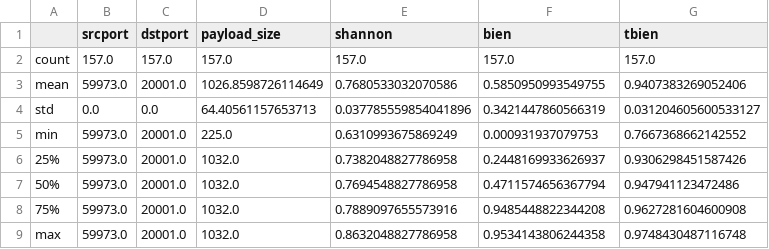
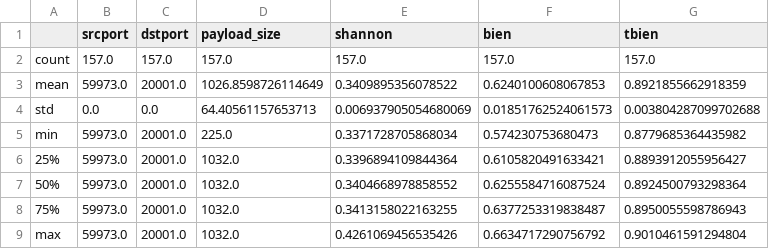
Before and after one commit to joaoalencastro/pythonSocket, a CSV file: Outputs/RFC761/UDPAES256RFC761data.csv, drawn as a sheet.

```diff
--- a/Outputs/RFC761/UDPAES256RFC761data.csv
+++ b/Outputs/RFC761/UDPAES256RFC761data.csv
@@ -2,8 +2,8 @@
 count,157.0,157.0,157.0,157.0,157.0,157.0
-mean,59973.0,20001.0,1026.8598726114649,0.7680533032070586,0.5850950993549755,0.9407383269052406
-std,0.0,0.0,64.40561157653713,0.037785559854041896,0.3421447860566319,0.031204605600533127
-min,59973.0,20001.0,225.0,0.6310993675869249,0.000931937079753,0.7667368662142552
-25%,59973.0,20001.0,1032.0,0.7382048827786958,0.2448169933626937,0.9306298451587426
-50%,59973.0,20001.0,1032.0,0.7694548827786958,0.4711574656367794,0.947941123472486
-75%,59973.0,20001.0,1032.0,0.7889097655573916,0.9485448822344208,0.9627281604600908
-max,59973.0,20001.0,1032.0,0.8632048827786958,0.9534143806244358,0.9748430487116748
+mean,59973.0,20001.0,1026.8598726114649,0.3409895356078522,0.6240100608067853,0.8921855662918359
+std,0.0,0.0,64.40561157653713,0.006937905054680069,0.01851762524061573,0.003804287099702688
+min,59973.0,20001.0,225.0,0.3371728705868034,0.574230753680473,0.8779685364435982
+25%,59973.0,20001.0,1032.0,0.3396894109844364,0.6105820491633421,0.8893912055956427
+50%,59973.0,20001.0,1032.0,0.3404668978858552,0.6255584716087524,0.8924500793298364
+75%,59973.0,20001.0,1032.0,0.3413158022163255,0.6377253319838487,0.8950055598786943
+max,59973.0,20001.0,1032.0,0.4261069456535426,0.6634717290756792,0.9010461591294804
```
Also changed, not shown: Outputs/RFC761/TCPplaintextHTTPdata.csv, Outputs/RFC761/TCPplaintextRFC761data.csv, 33 other files.
